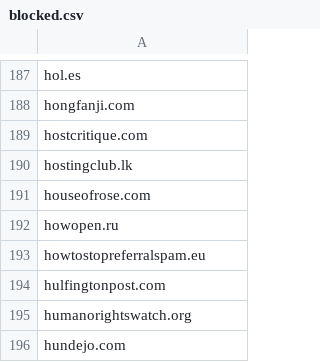
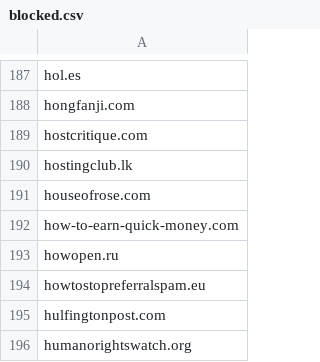
Before and after one commit to hongaar/semalt-blocker, a CSV file: domains/blocked.csv, drawn as a sheet; only a part is shown, gaps mark what is left out; the shorter side is filled out with more unchanged rows.

Commit message:
domains update

```diff
--- a/domains/blocked.csv
+++ b/domains/blocked.csv
@@ -191,2 +191,3 @@
 "houseofrose.com"
+"how-to-earn-quick-money.com"
 "howopen.ru"
```
Also changed, not shown: 4 other files.
